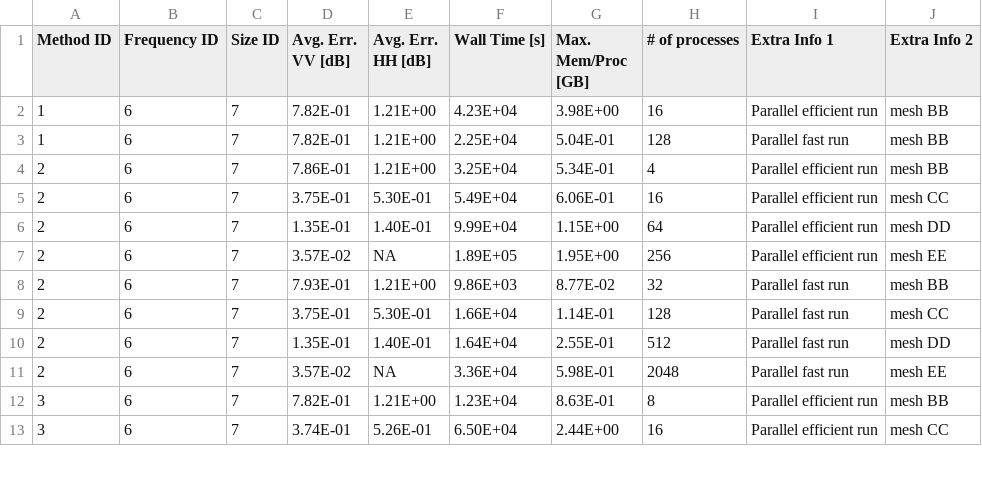
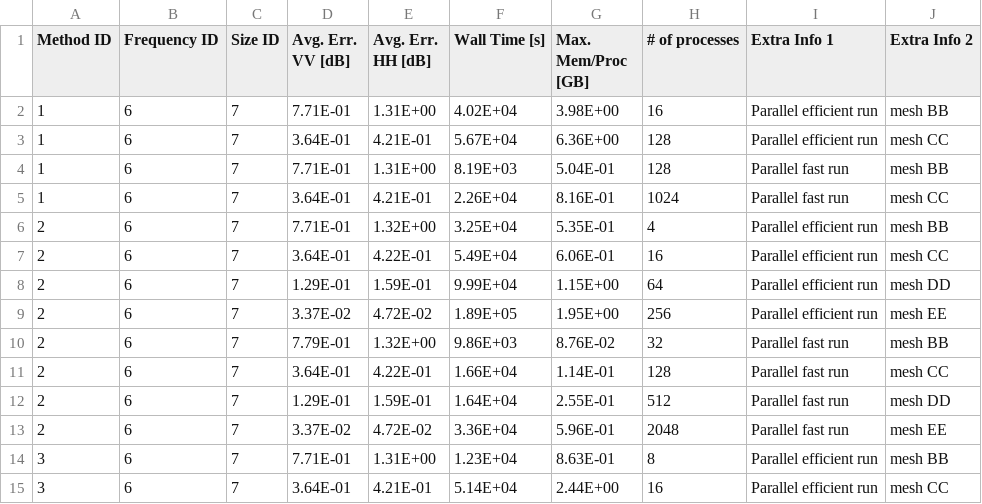
Before and after one commit to UTAustinCEMGroup/AustinCEMBenchmarks, a CSV file: Austin-RCS-Benchmarks/Problem IV-PRIME Aircrafts/Problem Set IVA-PEC Closed-Duct PRIME Aircrafts/IVA-SamplePerformanceData/IVA_Study1Case4_Performance.csv, drawn as a sheet; only a part is shown; the diff covers the shown part only.

```diff
--- a/Austin-RCS-Benchmarks/Problem IV-PRIME Aircrafts/Problem Set IVA-PEC Closed-Duct PRIME Aircrafts/IVA-SamplePerformanceData/IVA_Study1Case4_Performance.csv
+++ b/Austin-RCS-Benchmarks/Problem IV-PRIME Aircrafts/Problem Set IVA-PEC Closed-Duct PRIME Aircrafts/IVA-SamplePerformanceData/IVA_Study1Case4_Performance.csv
@@ -2,12 +2,14 @@
-1,6,7,7.82E-01,1.21E+00,4.23E+04,3.98E+00,16,Parallel efficient run,mesh BB
-1,6,7,7.82E-01,1.21E+00,2.25E+04,5.04E-01,128,Parallel fast run,mesh BB
-2,6,7,7.86E-01,1.21E+00,3.25E+04,5.34E-01,4,Parallel efficient run,mesh BB
-2,6,7,3.75E-01,5.30E-01,5.49E+04,6.06E-01,16,Parallel efficient run,mesh CC
-2,6,7,1.35E-01,1.40E-01,9.99E+04,1.15E+00,64,Parallel efficient run,mesh DD
-2,6,7,3.57E-02,NA,1.89E+05,1.95E+00,256,Parallel efficient run,mesh EE
-2,6,7,7.93E-01,1.21E+00,9.86E+03,8.77E-02,32,Parallel fast run,mesh BB
-2,6,7,3.75E-01,5.30E-01,1.66E+04,1.14E-01,128,Parallel fast run,mesh CC
-2,6,7,1.35E-01,1.40E-01,1.64E+04,2.55E-01,512,Parallel fast run,mesh DD
-2,6,7,3.57E-02,NA,3.36E+04,5.98E-01,2048,Parallel fast run,mesh EE
-3,6,7,7.82E-01,1.21E+00,1.23E+04,8.63E-01,8,Parallel efficient run,mesh BB
-3,6,7,3.74E-01,5.26E-01,6.50E+04,2.44E+00,16,Parallel efficient run,mesh CC
+1,6,7,7.71E-01,1.31E+00,4.02E+04,3.98E+00,16,Parallel efficient run,mesh BB,,,
+1,6,7,3.64E-01,4.21E-01,5.67E+04,6.36E+00,128,Parallel efficient run,mesh CC,,,
+1,6,7,7.71E-01,1.31E+00,8.19E+03,5.04E-01,128,Parallel fast run,mesh BB,,,
+1,6,7,3.64E-01,4.21E-01,2.26E+04,8.16E-01,1024,Parallel fast run,mesh CC,,,
+2,6,7,7.71E-01,1.32E+00,3.25E+04,5.35E-01,4,Parallel efficient run,mesh BB,,,
+2,6,7,3.64E-01,4.22E-01,5.49E+04,6.06E-01,16,Parallel efficient run,mesh CC,,,
+2,6,7,1.29E-01,1.59E-01,9.99E+04,1.15E+00,64,Parallel efficient run,mesh DD,,,
+2,6,7,3.37E-02,4.72E-02,1.89E+05,1.95E+00,256,Parallel efficient run,mesh EE,,,
+2,6,7,7.79E-01,1.32E+00,9.86E+03,8.76E-02,32,Parallel fast run,mesh BB,,,
+2,6,7,3.64E-01,4.22E-01,1.66E+04,1.14E-01,128,Parallel fast run,mesh CC,,,
+2,6,7,1.29E-01,1.59E-01,1.64E+04,2.55E-01,512,Parallel fast run,mesh DD,,,
+2,6,7,3.37E-02,4.72E-02,3.36E+04,5.96E-01,2048,Parallel fast run,mesh EE,,,
+3,6,7,7.71E-01,1.31E+00,1.23E+04,8.63E-01,8,Parallel efficient run,mesh BB,,,
+3,6,7,3.64E-01,4.21E-01,5.14E+04,2.44E+00,16,Parallel efficient run,mesh CC,,,
```
Also changed, not shown: 2 added rows and 10 edited cells elsewhere in this file, Austin-RCS-Benchmarks/Problem I-Spheres/Problem Set IA-PEC Spheres/IA-SamplePerformanceData/IA_Study1Case4_PerformanceData.csv, Austin-RCS-Benchmarks/Problem I-Spheres/Problem Set IA-PEC Spheres/IA-SamplePerformanceData/IA_Study2Case4_PerformanceData.csv, 7 other files.
